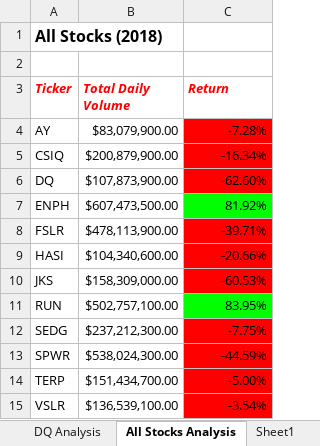
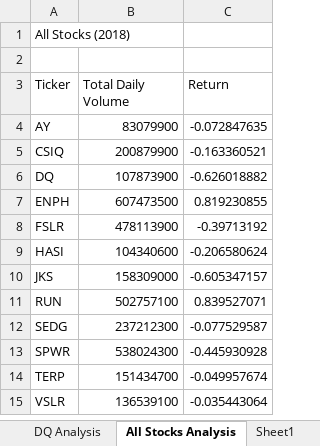
Before and after one commit to taranahassan/Stock-Analysis, an Excel workbook: green_stocks.xlsm, sheet All Stocks Analysis, drawn as a sheet; values as stored, in another font and other column widths than the file's, no borders; charts and pictures not drawn; the diff names each change by its address in the sheet, - before the commit and + after, or states it on an @@ line.

Commit message:
Add files via upload

```diff
--- a/green_stocks.xlsm (sheet All Stocks Analysis)
+++ b/green_stocks.xlsm (sheet All Stocks Analysis)
-A1 bold: on
+A1 bold: off, text size: smaller
@@ A3:C3 bold: on → off, italic: on → off, text colour: #FF0000 → black @@
-B4 (Total Daily Volume): $83,079,900.00
+B4 (Total Daily Volume): 83079900
-C4 (Return): -7.28%
+C4 (Return): -0.072847635
-C4:C6 fill: #FF0000
+C4:C6 fill: none
-B5 (Total Daily Volume): $200,879,900.00
+B5 (Total Daily Volume): 200879900
-C5 (Return): -16.34%
+C5 (Return): -0.163360521
-B6 (Total Daily Volume): $107,873,900.00
+B6 (Total Daily Volume): 107873900
-C6 (Return): -62.60%
+C6 (Return): -0.626018882
-B7 (Total Daily Volume): $607,473,500.00
+B7 (Total Daily Volume): 607473500
-C7 (Return): 81.92%
+C7 (Return): 0.819230855
-C7 fill: #00FF00
+C7 fill: none
-B8 (Total Daily Volume): $478,113,900.00
+B8 (Total Daily Volume): 478113900
-C8 (Return): -39.71%
+C8 (Return): -0.39713192
-C8:C10 fill: #FF0000
+C8:C10 fill: none
-B9 (Total Daily Volume): $104,340,600.00
+B9 (Total Daily Volume): 104340600
-C9 (Return): -20.66%
+C9 (Return): -0.206580624
-B10 (Total Daily Volume): $158,309,000.00
+B10 (Total Daily Volume): 158309000
-C10 (Return): -60.53%
+C10 (Return): -0.605347157
-B11 (Total Daily Volume): $502,757,100.00
+B11 (Total Daily Volume): 502757100
-C11 (Return): 83.95%
+C11 (Return): 0.839527071
-C11 fill: #00FF00
+C11 fill: none
-B12 (Total Daily Volume): $237,212,300.00
+B12 (Total Daily Volume): 237212300
-C12 (Return): -7.75%
+C12 (Return): -0.077529587
-C12:C15 fill: #FF0000
+C12:C15 fill: none
-B13 (Total Daily Volume): $538,024,300.00
+B13 (Total Daily Volume): 538024300
-C13 (Return): -44.59%
+C13 (Return): -0.445930928
-B14 (Total Daily Volume): $151,434,700.00
+B14 (Total Daily Volume): 151434700
-C14 (Return): -5.00%
+C14 (Return): -0.049957674
-B15 (Total Daily Volume): $136,539,100.00
+B15 (Total Daily Volume): 136539100
-C15 (Return): -3.54%
+C15 (Return): -0.035443064
```
Also changed, not shown: charts or pictures.
